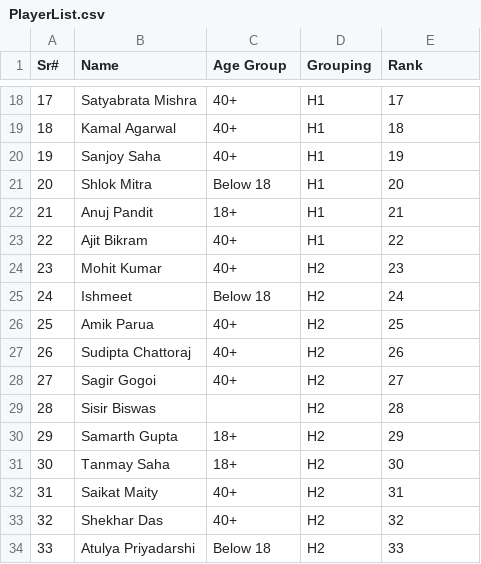
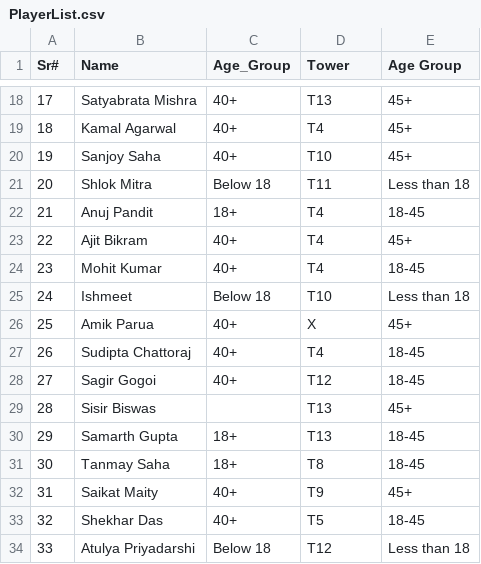
Before and after one commit to sjs1729/EGVOpen, a CSV file: PlayerList.csv, drawn as a sheet; only a part is shown, gaps mark what is left out; the diff covers the shown part only.

```diff
--- a/PlayerList.csv
+++ b/PlayerList.csv
@@ -1 +1 @@
-Sr#,Name,Age Group,Grouping,Rank
+Sr#,Name,Age_Group,Tower,Age Group
@@ -18,17 +18,17 @@ Sr#,Name,Age Group,Grouping,Rank
-17,Satyabrata Mishra,40+,H1,17
-18,Kamal Agarwal,40+,H1,18
-19,Sanjoy Saha,40+,H1,19
-20,Shlok Mitra,Below 18,H1,20
-21,Anuj Pandit,18+,H1,21
-22,Ajit Bikram,40+,H1,22
-23,Mohit Kumar,40+,H2,23
-24,Ishmeet,Below 18,H2,24
-25,Amik Parua,40+,H2,25
-26,Sudipta Chattoraj,40+,H2,26
-27,Sagir Gogoi,40+,H2,27
-28,Sisir Biswas,,H2,28
-29,Samarth Gupta,18+,H2,29
-30,Tanmay Saha,18+,H2,30
-31,Saikat Maity,40+,H2,31
-32,Shekhar Das,40+,H2,32
-33,Atulya Priyadarshi,Below 18,H2,33
+17,Satyabrata Mishra,40+,T13,45+
+18,Kamal Agarwal,40+,T4,45+
+19,Sanjoy Saha,40+,T10,45+
+20,Shlok Mitra,Below 18,T11,Less than 18
+21,Anuj Pandit,18+,T4,18-45
+22,Ajit Bikram,40+,T4,45+
+23,Mohit Kumar,40+,T4,18-45
+24,Ishmeet,Below 18,T10,Less than 18
+25,Amik Parua,40+,X,45+
+26,Sudipta Chattoraj,40+,T4,18-45
+27,Sagir Gogoi,40+,T12,18-45
+28,Sisir Biswas,,T13,45+
+29,Samarth Gupta,18+,T13,18-45
+30,Tanmay Saha,18+,T8,18-45
+31,Saikat Maity,40+,T9,45+
+32,Shekhar Das,40+,T5,18-45
+33,Atulya Priyadarshi,Below 18,T12,Less than 18
```
Also changed, not shown: 54 edited cells elsewhere in this file.
